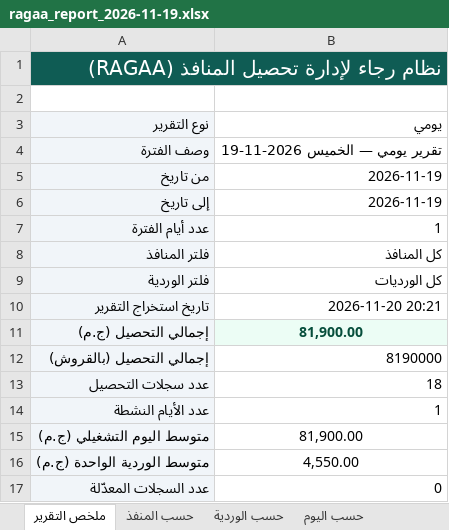
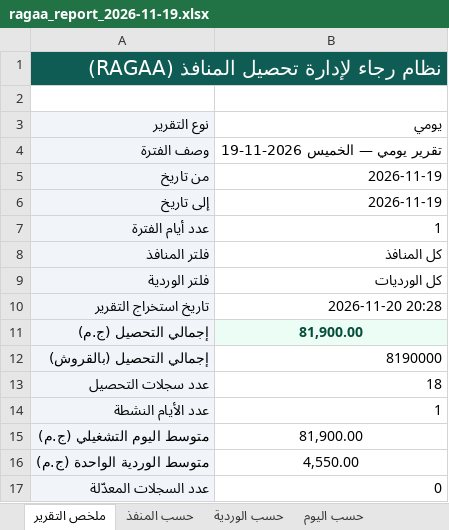
Before and after one commit to ahmadtefa/RAGAA, an Excel workbook: review/ragaa_report_2026-11-19.xlsx, sheet ملخص التقرير, drawn as a sheet; values as stored, in another font and other column widths than the file's, no borders; the diff names each change by its address in the sheet, - before the commit and + after, or states it on an @@ line.

```diff
--- a/review/ragaa_report_2026-11-19.xlsx (sheet ملخص التقرير)
+++ b/review/ragaa_report_2026-11-19.xlsx (sheet ملخص التقرير)
-B10 (يومي): 2026-11-20 20:21
+B10 (يومي): 2026-11-20 20:28
```
Also changed, not shown: sheet تفاصيل التحصيل, review/ragaa_journal_2026-11-19.xlsx, 3 other files.
